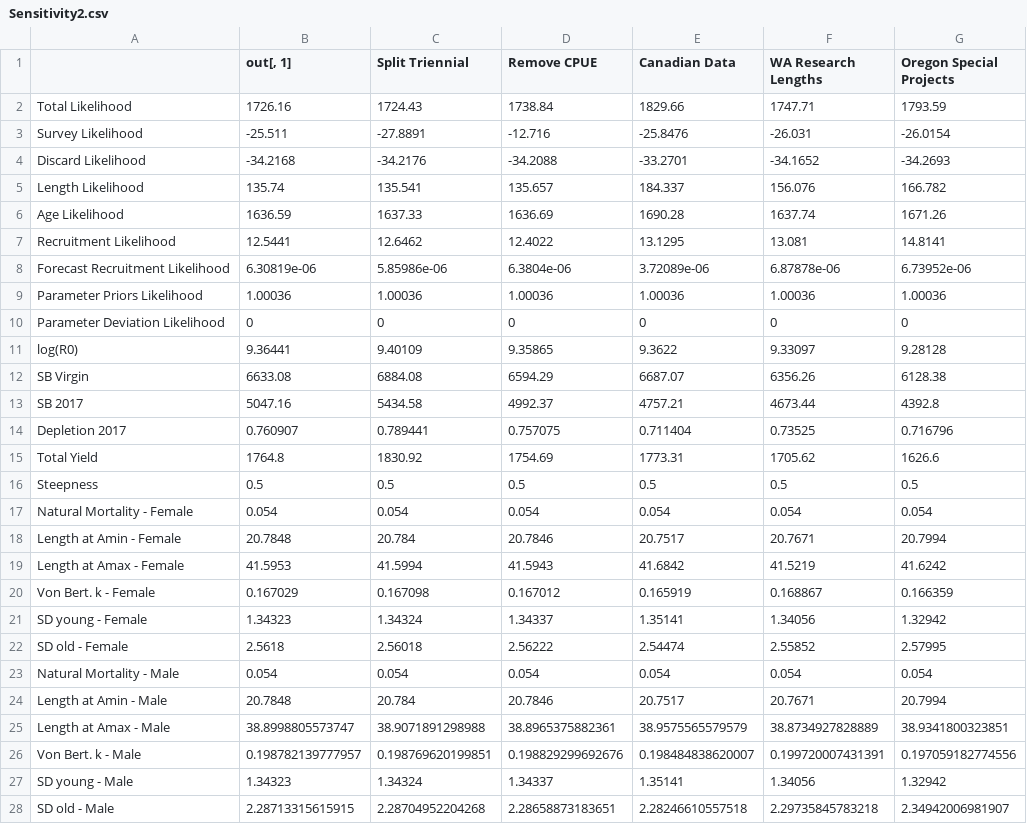
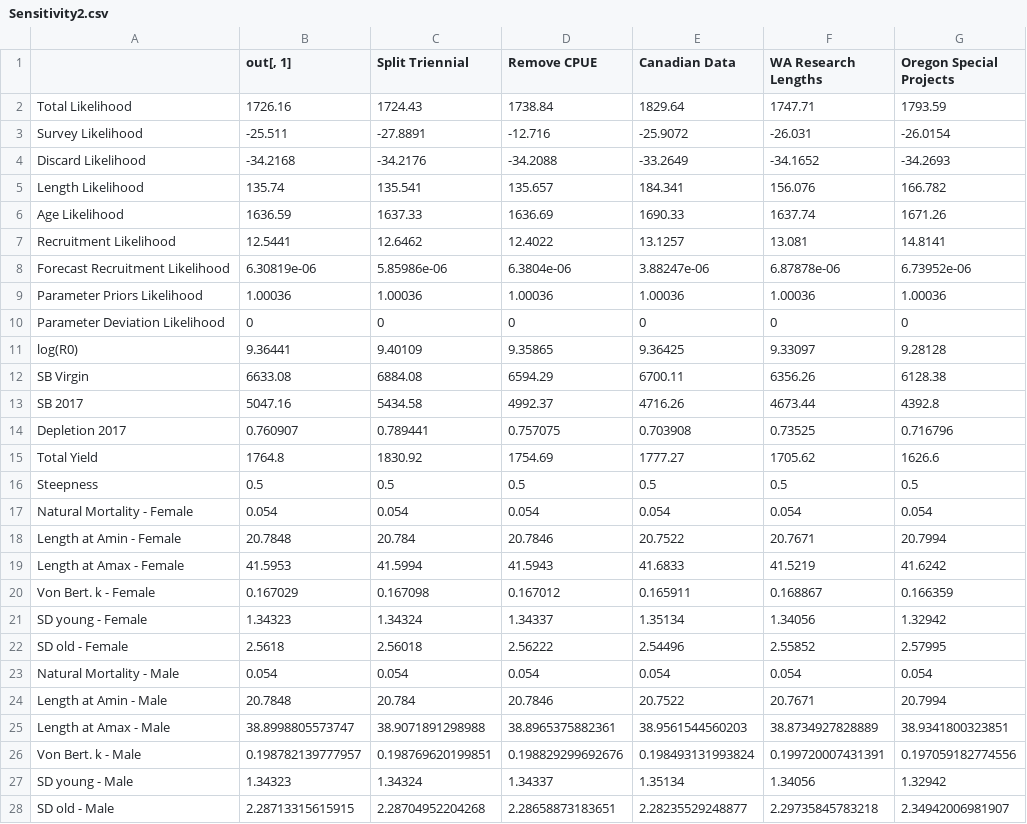
Before and after one commit to CWetzel/POP_2017, a CSV file: txt_files/Sensitivity2.csv, drawn as a sheet.

```diff
--- a/txt_files/Sensitivity2.csv
+++ b/txt_files/Sensitivity2.csv
@@ -1,28 +1,28 @@
 "","out[, 1]","Split Triennial","Remove CPUE","Canadian Data","WA Research Lengths","Oregon Special Projects"
-"Total Likelihood",1726.16,1724.43,1738.84,1829.66,1747.71,1793.59
-"Survey Likelihood",-25.511,-27.8891,-12.716,-25.8476,-26.031,-26.0154
-"Discard Likelihood",-34.2168,-34.2176,-34.2088,-33.2701,-34.1652,-34.2693
-"Length Likelihood",135.74,135.541,135.657,184.337,156.076,166.782
-"Age Likelihood",1636.59,1637.33,1636.69,1690.28,1637.74,1671.26
-"Recruitment Likelihood",12.5441,12.6462,12.4022,13.1295,13.081,14.8141
-"Forecast Recruitment Likelihood",6.30819e-06,5.85986e-06,6.3804e-06,3.72089e-06,6.87878e-06,6.73952e-06
+"Total Likelihood",1726.16,1724.43,1738.84,1829.64,1747.71,1793.59
+"Survey Likelihood",-25.511,-27.8891,-12.716,-25.9072,-26.031,-26.0154
+"Discard Likelihood",-34.2168,-34.2176,-34.2088,-33.2649,-34.1652,-34.2693
+"Length Likelihood",135.74,135.541,135.657,184.341,156.076,166.782
+"Age Likelihood",1636.59,1637.33,1636.69,1690.33,1637.74,1671.26
+"Recruitment Likelihood",12.5441,12.6462,12.4022,13.1257,13.081,14.8141
+"Forecast Recruitment Likelihood",6.30819e-06,5.85986e-06,6.3804e-06,3.88247e-06,6.87878e-06,6.73952e-06
 "Parameter Priors Likelihood",1.00036,1.00036,1.00036,1.00036,1.00036,1.00036
 "Parameter Deviation Likelihood",0,0,0,0,0,0
-"log(R0)",9.36441,9.40109,9.35865,9.3622,9.33097,9.28128
-"SB Virgin",6633.08,6884.08,6594.29,6687.07,6356.26,6128.38
-"SB 2017",5047.16,5434.58,4992.37,4757.21,4673.44,4392.8
-"Depletion 2017",0.760907,0.789441,0.757075,0.711404,0.73525,0.716796
-"Total Yield",1764.8,1830.92,1754.69,1773.31,1705.62,1626.6
+"log(R0)",9.36441,9.40109,9.35865,9.36425,9.33097,9.28128
+"SB Virgin",6633.08,6884.08,6594.29,6700.11,6356.26,6128.38
+"SB 2017",5047.16,5434.58,4992.37,4716.26,4673.44,4392.8
+"Depletion 2017",0.760907,0.789441,0.757075,0.703908,0.73525,0.716796
+"Total Yield",1764.8,1830.92,1754.69,1777.27,1705.62,1626.6
 "Steepness",0.5,0.5,0.5,0.5,0.5,0.5
 "Natural Mortality - Female",0.054,0.054,0.054,0.054,0.054,0.054
-"Length at Amin - Female",20.7848,20.784,20.7846,20.7517,20.7671,20.7994
-"Length at Amax - Female",41.5953,41.5994,41.5943,41.6842,41.5219,41.6242
-"Von Bert. k - Female",0.167029,0.167098,0.167012,0.165919,0.168867,0.166359
-"SD young - Female",1.34323,1.34324,1.34337,1.35141,1.34056,1.32942
-"SD old - Female",2.5618,2.56018,2.56222,2.54474,2.55852,2.57995
+"Length at Amin - Female",20.7848,20.784,20.7846,20.7522,20.7671,20.7994
+"Length at Amax - Female",41.5953,41.5994,41.5943,41.6833,41.5219,41.6242
+"Von Bert. k - Female",0.167029,0.167098,0.167012,0.165911,0.168867,0.166359
+"SD young - Female",1.34323,1.34324,1.34337,1.35134,1.34056,1.32942
+"SD old - Female",2.5618,2.56018,2.56222,2.54496,2.55852,2.57995
 "Natural Mortality - Male",0.054,0.054,0.054,0.054,0.054,0.054
-"Length at Amin - Male",20.7848,20.784,20.7846,20.7517,20.7671,20.7994
-"Length at Amax - Male",38.8998805573747,38.9071891298988,38.8965375882361,38.9575565579579,38.8734927828889,38.9341800323851
-"Von Bert. k - Male",0.198782139777957,0.198769620199851,0.198829299692676,0.198484838620007,0.199720007431391,0.197059182774556
-"SD young - Male",1.34323,1.34324,1.34337,1.35141,1.34056,1.32942
-"SD old - Male",2.28713315615915,2.28704952204268,2.28658873183651,2.28246610557518,2.29735845783218,2.34942006981907
+"Length at Amin - Male",20.7848,20.784,20.7846,20.7522,20.7671,20.7994
+"Length at Amax - Male",38.8998805573747,38.9071891298988,38.8965375882361,38.9561544560203,38.8734927828889,38.9341800323851
+"Von Bert. k - Male",0.198782139777957,0.198769620199851,0.198829299692676,0.198493131993824,0.199720007431391,0.197059182774556
+"SD young - Male",1.34323,1.34324,1.34337,1.35134,1.34056,1.32942
+"SD old - Male",2.28713315615915,2.28704952204268,2.28658873183651,2.28235529248877,2.29735845783218,2.34942006981907
```
Also changed, not shown: r4ss/plots_mod1/plotInfoTable_mod1_final.csv, txt_files/ESF_Exec_mngmt_performance.csv, 13 other files.
